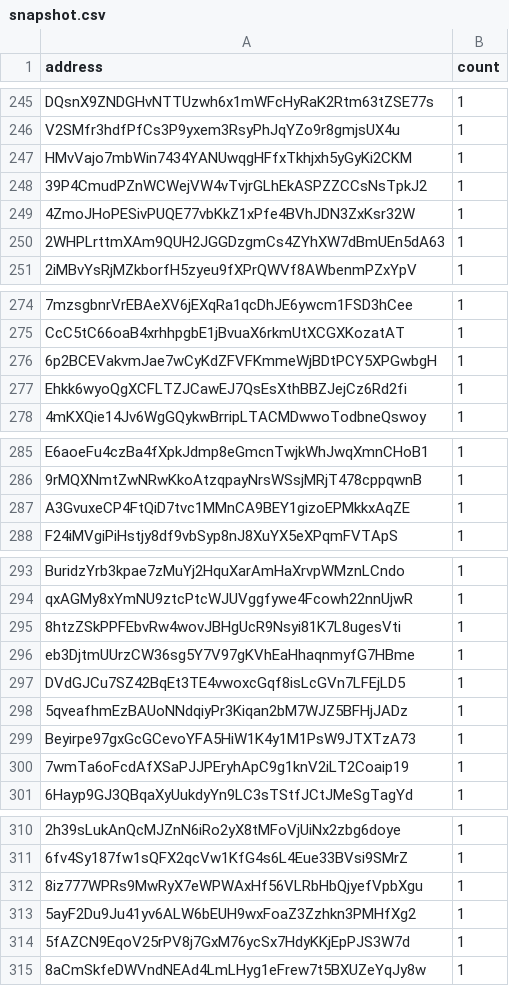
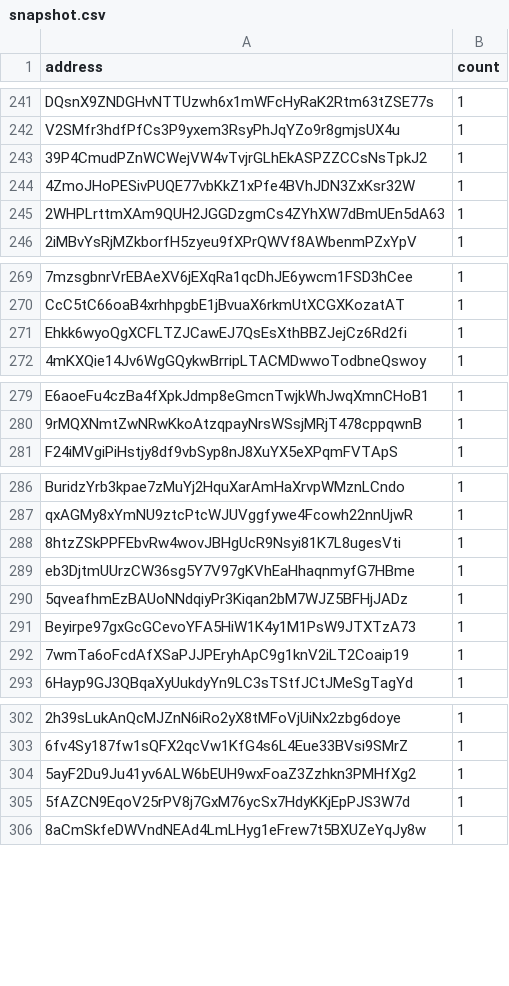
Before and after one commit to QuekzDev/snapshot, a CSV file: snapshot.csv, drawn as a sheet; only a part is shown, gaps mark what is left out; removed rows and columns are numbered as before the commit, all else as after; the diff covers the shown part only; the diff names each change by its address in the sheet, - before the commit and + after, or states it on an @@ line.

```diff
--- a/snapshot.csv
+++ b/snapshot.csv
-row 247: HMvVajo7mbWin7434YANUwqgHFfxTkhjxh5yGyKi2CKM | 1
-row 276: 6p2BCEVakvmJae7wCyKdZFVFKmmeWjBDtPCY5XPGwbgH | 1
-row 287: A3GvuxeCP4FtQiD7tvc1MMnCA9BEY1gizoEPMkkxAqZE | 1
-row 297: DVdGJCu7SZ42BqEt3TE4vwoxcGqf8isLcGVn7LFEjLD5 | 1
-row 312: 8iz777WPRs9MwRyX7eWPWAxHf56VLRbHbQjyefVpbXgu | 1
```
Also changed, not shown: 1 added row and 7 removed rows elsewhere in this file.
